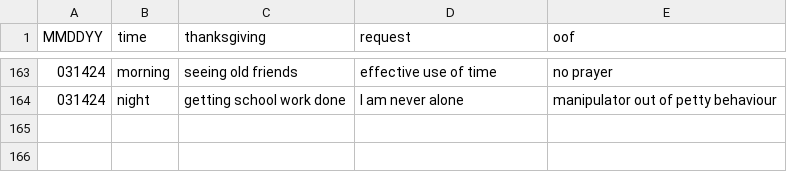
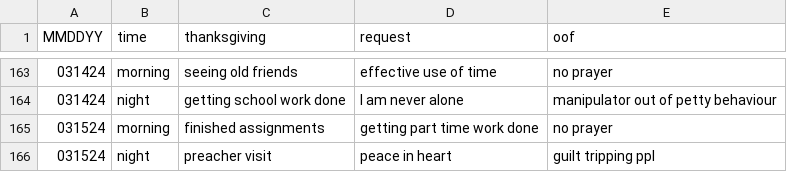
Before and after one commit to marko-polo-cheno/scribblingScribe, a CSV file: prayer_log.csv, drawn as a sheet; only a part is shown, gaps mark what is left out.

Commit message:
Update prayer_log.csv

```diff
--- a/prayer_log.csv
+++ b/prayer_log.csv
@@ -164 +164,3 @@ MMDDYY,time,thanksgiving,request,oof
 031424,night,getting school work done,I am never alone,manipulator out of petty behaviour
+031524,morning,finished assignments,getting part time work done,no prayer
+031524,night,preacher visit,peace in heart,guilt tripping ppl
```
